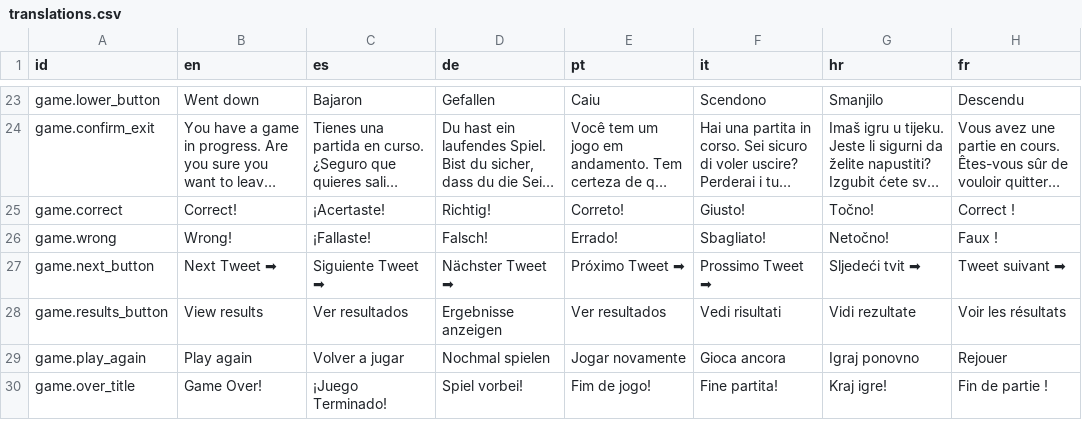
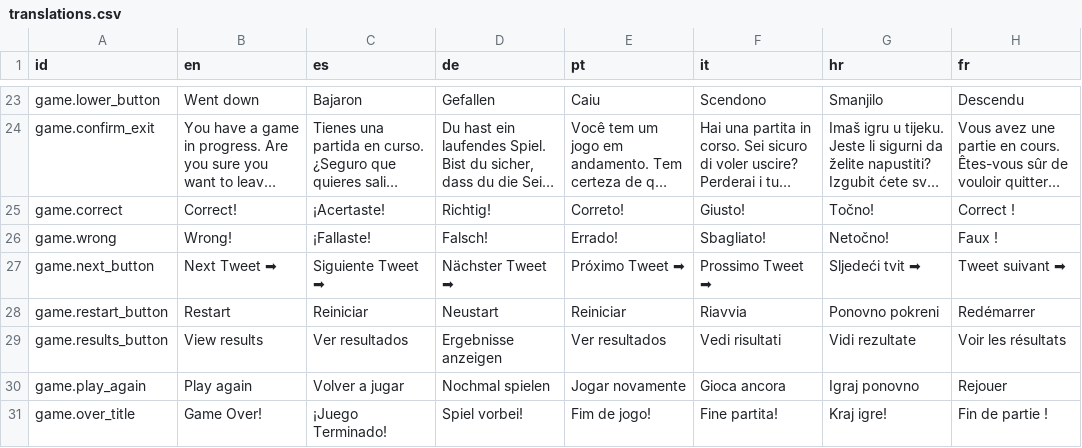
Before and after one commit to algono/ers-proyecto-final, a CSV file: src/content/translations.csv, drawn as a sheet; only a part is shown, gaps mark what is left out; long unchanged cells end in …; the diff names each change by its address in the sheet, - before the commit and + after, or states it on an @@ line.

```diff
--- a/src/content/translations.csv
+++ b/src/content/translations.csv
+row 28: game.restart_button | Restart | Reiniciar | Neustart | Reiniciar | Riavvia | Ponovno pokreni | Redémarrer
```
Also changed, not shown: 1 other file.
